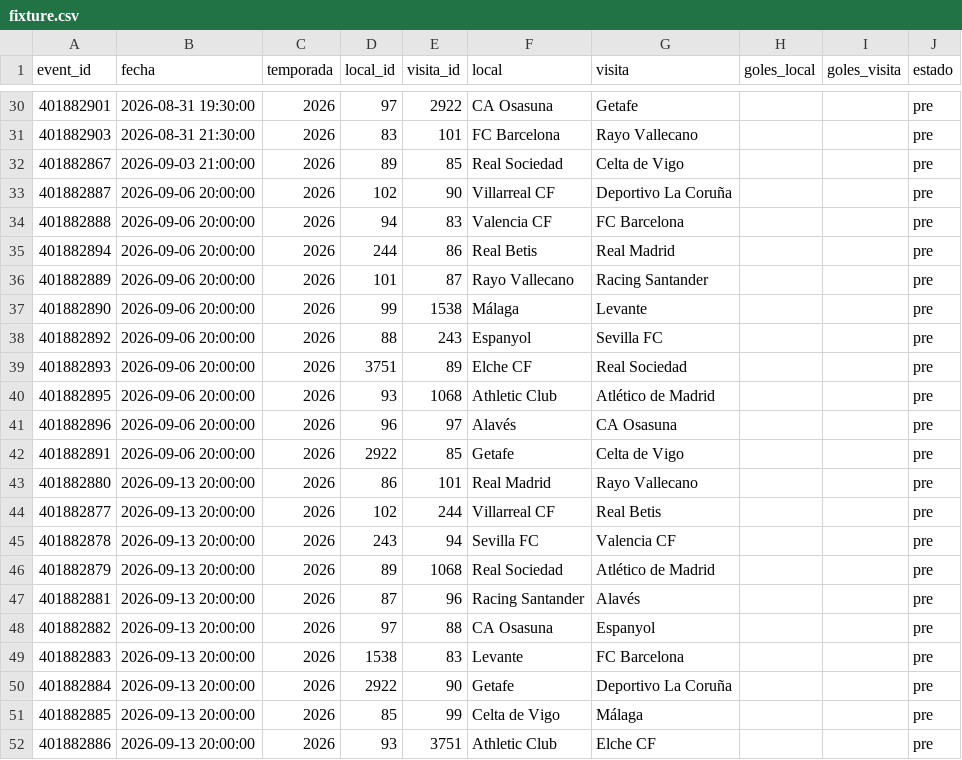
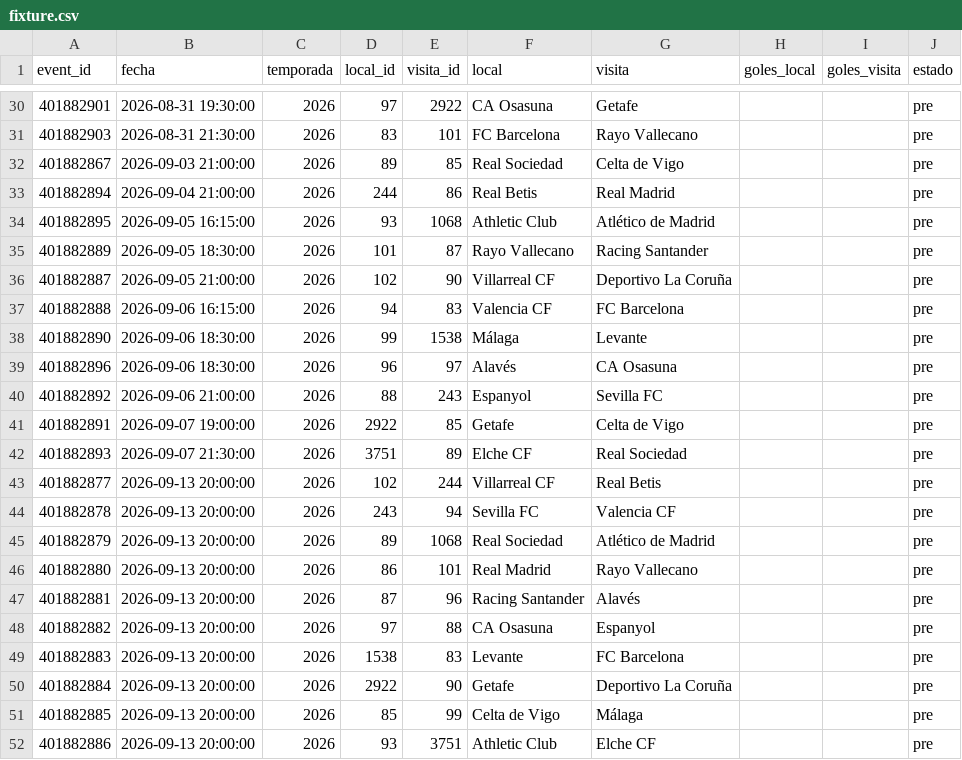
Before and after one commit to Pacortes2021/fifa-2026-hybrid-forecast, a CSV file: esp/data/fixture.csv, drawn as a sheet; only a part is shown, gaps mark what is left out.

```diff
--- a/esp/data/fixture.csv
+++ b/esp/data/fixture.csv
@@ -32,13 +32,12 @@ event_id,fecha,temporada,local_id,visita_id,local,visita,goles_local,goles_visit
 401882867,2026-09-03 21:00:00,2026,89,85,Real Sociedad,Celta de Vigo,,,pre
-401882887,2026-09-06 20:00:00,2026,102,90,Villarreal CF,Deportivo La Coruña,,,pre
-401882888,2026-09-06 20:00:00,2026,94,83,Valencia CF,FC Barcelona,,,pre
-401882894,2026-09-06 20:00:00,2026,244,86,Real Betis,Real Madrid,,,pre
-401882889,2026-09-06 20:00:00,2026,101,87,Rayo Vallecano,Racing Santander,,,pre
-401882890,2026-09-06 20:00:00,2026,99,1538,Málaga,Levante,,,pre
-401882892,2026-09-06 20:00:00,2026,88,243,Espanyol,Sevilla FC,,,pre
-401882893,2026-09-06 20:00:00,2026,3751,89,Elche CF,Real Sociedad,,,pre
-401882895,2026-09-06 20:00:00,2026,93,1068,Athletic Club,Atlético de Madrid,,,pre
-401882896,2026-09-06 20:00:00,2026,96,97,Alavés,CA Osasuna,,,pre
-401882891,2026-09-06 20:00:00,2026,2922,85,Getafe,Celta de Vigo,,,pre
-401882880,2026-09-13 20:00:00,2026,86,101,Real Madrid,Rayo Vallecano,,,pre
+401882894,2026-09-04 21:00:00,2026,244,86,Real Betis,Real Madrid,,,pre
+401882895,2026-09-05 16:15:00,2026,93,1068,Athletic Club,Atlético de Madrid,,,pre
+401882889,2026-09-05 18:30:00,2026,101,87,Rayo Vallecano,Racing Santander,,,pre
+401882887,2026-09-05 21:00:00,2026,102,90,Villarreal CF,Deportivo La Coruña,,,pre
+401882888,2026-09-06 16:15:00,2026,94,83,Valencia CF,FC Barcelona,,,pre
+401882890,2026-09-06 18:30:00,2026,99,1538,Málaga,Levante,,,pre
+401882896,2026-09-06 18:30:00,2026,96,97,Alavés,CA Osasuna,,,pre
+401882892,2026-09-06 21:00:00,2026,88,243,Espanyol,Sevilla FC,,,pre
+401882891,2026-09-07 19:00:00,2026,2922,85,Getafe,Celta de Vigo,,,pre
+401882893,2026-09-07 21:30:00,2026,3751,89,Elche CF,Real Sociedad,,,pre
 401882877,2026-09-13 20:00:00,2026,102,244,Villarreal CF,Real Betis,,,pre
@@ -46,2 +45,3 @@ event_id,fecha,temporada,local_id,visita_id,local,visita,goles_local,goles_visit
 401882879,2026-09-13 20:00:00,2026,89,1068,Real Sociedad,Atlético de Madrid,,,pre
+401882880,2026-09-13 20:00:00,2026,86,101,Real Madrid,Rayo Vallecano,,,pre
 401882881,2026-09-13 20:00:00,2026,87,96,Racing Santander,Alavés,,,pre
```
